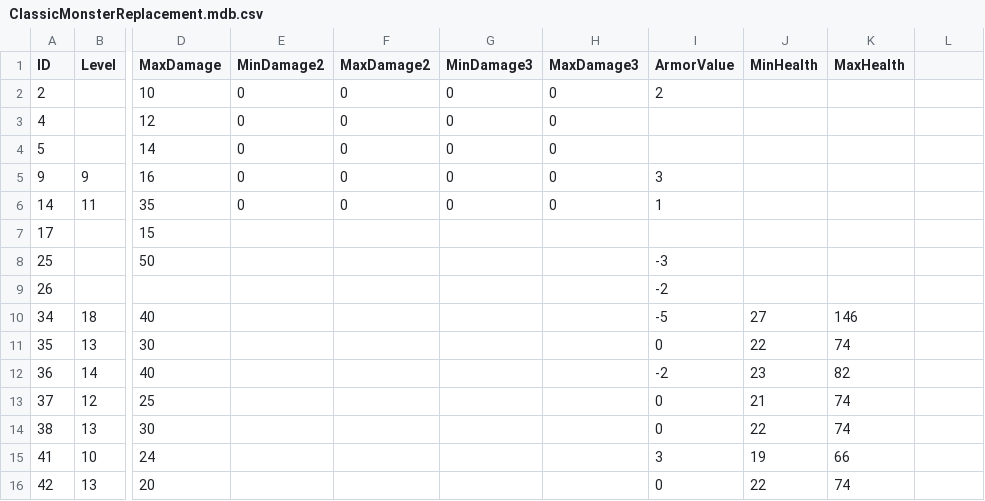
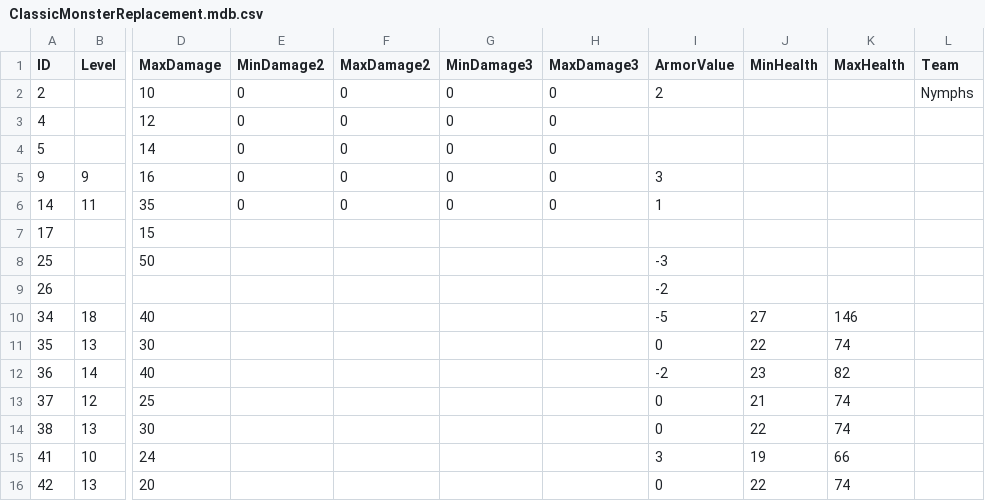
Before and after one commit to SquidKamer/DaggerfallBestiaryProject, a CSV file: ClassicMonsterReplacement.mdb.csv, drawn as a sheet; only a part is shown, gaps mark what is left out; the diff names each change by its address in the sheet, - before the commit and + after, or states it on an @@ line.

```diff
--- a/ClassicMonsterReplacement.mdb.csv
+++ b/ClassicMonsterReplacement.mdb.csv
-L1: (empty)
+L1: Team
-L2 (Team): (empty)
+L2 (Team): Nymphs
```
Also changed, not shown: DefaultTableReplacement.tdb.csv, MonsterBase.mdb.csv, 1 other file.
